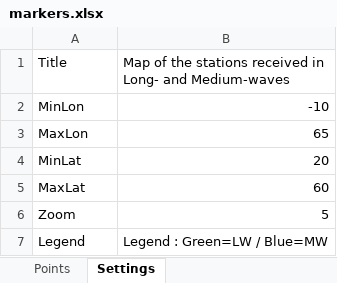
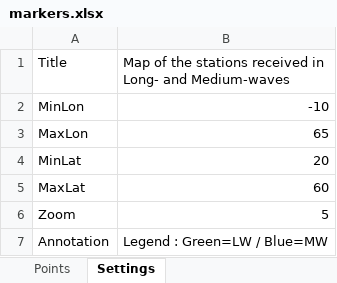
Before and after one commit to HB9DTX/OsmMarkers, an Excel workbook: markers.xlsx, sheet Settings, drawn as a sheet; values as stored, in another font and other column widths than the file's, no borders; the diff names each change by its address in the sheet, - before the commit and + after, or states it on an @@ line.

Commit message:
Removed dead code from edi2odx. Changed Legend key to Annotation

```diff
--- a/markers.xlsx (sheet Settings)
+++ b/markers.xlsx (sheet Settings)
-A7 (Title): Legend
+A7 (Title): Annotation
```
Also changed, not shown: 1 other file.
